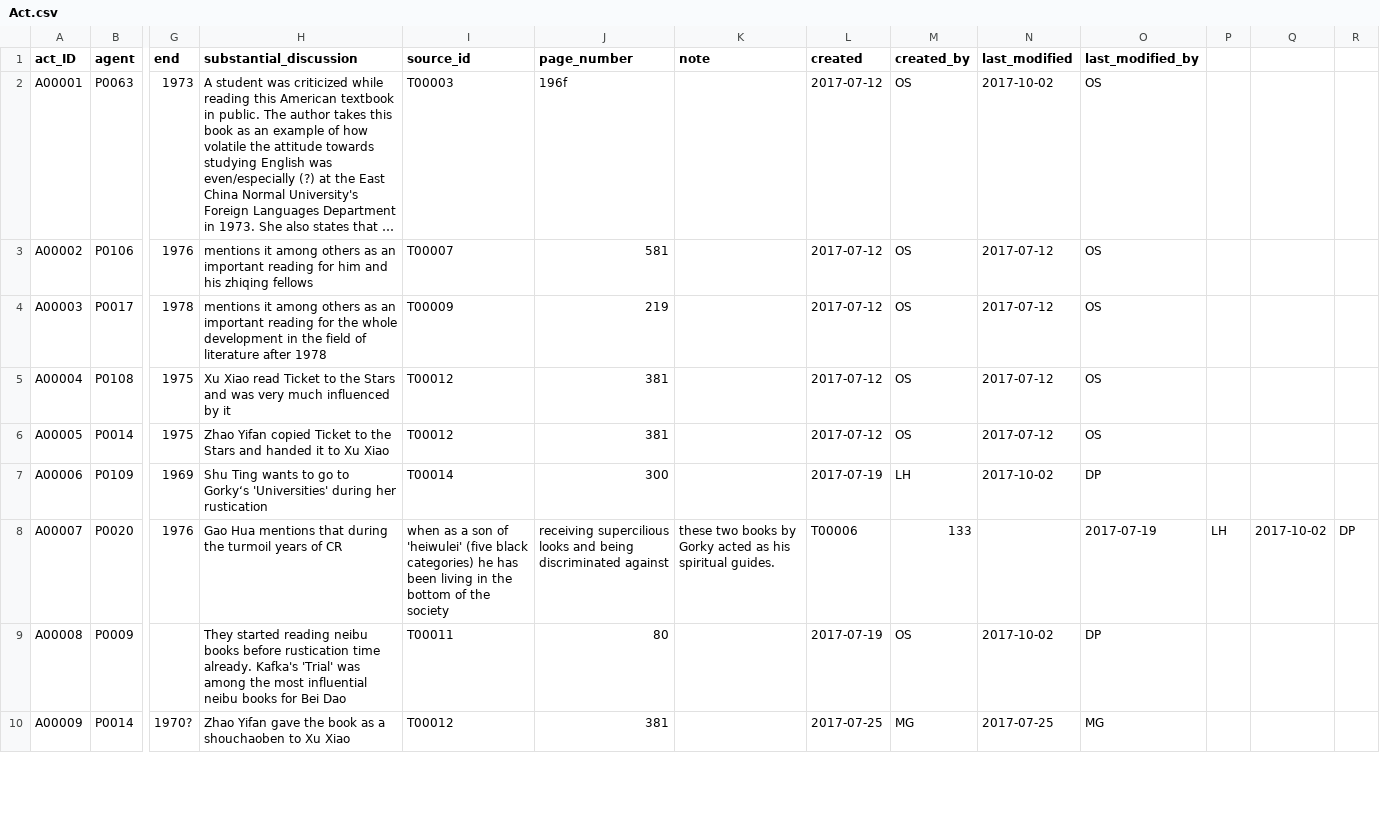
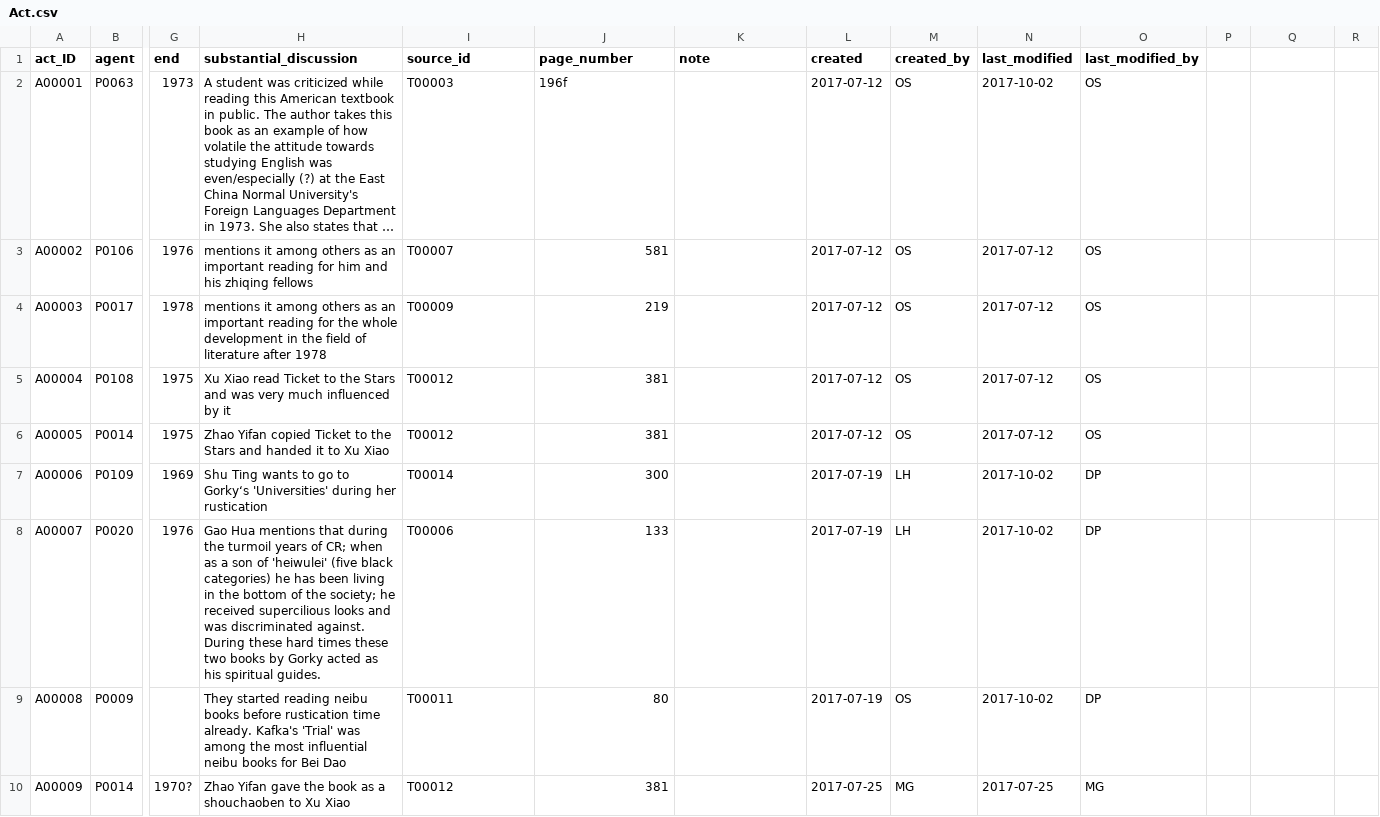
Before and after one commit to duncdrum/mini-reading, a CSV file: Act.csv, drawn as a sheet; only a part is shown, gaps mark what is left out; long unchanged cells end in …; the diff covers the shown part only; the diff names each change by its address in the sheet, - before the commit and + after, or states it on an @@ line.

Commit message:
set columns back in sync

```diff
--- a/Act.csv
+++ b/Act.csv
-H8 (substantial_discussion): …years of CR
+H8 (substantial_discussion): …years of CR; when as a son of 'heiwulei' (five black categories) he has been living in the bottom of the society; he received supercilious looks and was discriminated against. During these hard times these two books by Gorky acted as his spiritual guides.
-I8 (source_id): when as a son of 'heiwulei' (five black categories) he has been living in the bottom of the society
+I8 (source_id): T00006
-J8 (page_number): receiving supercilious looks and being discriminated against
+J8 (page_number): 133
-K8 (note): these two books by Gorky acted as his spiritual guides.
+K8 (note): (empty)
-L8 (created): T00006
+L8 (created): 2017-07-19
-M8 (created_by): 133
+M8 (created_by): LH
-N8 (last_modified): (empty)
+N8 (last_modified): 2017-10-02
-O8 (last_modified_by): 2017-07-19
+O8 (last_modified_by): DP
-P8: LH
+P8: (empty)
-Q8: 2017-10-02
+Q8: (empty)
-R8: DP
+R8: (empty)
```
Also changed, not shown: 161 edited cells elsewhere in this file.
